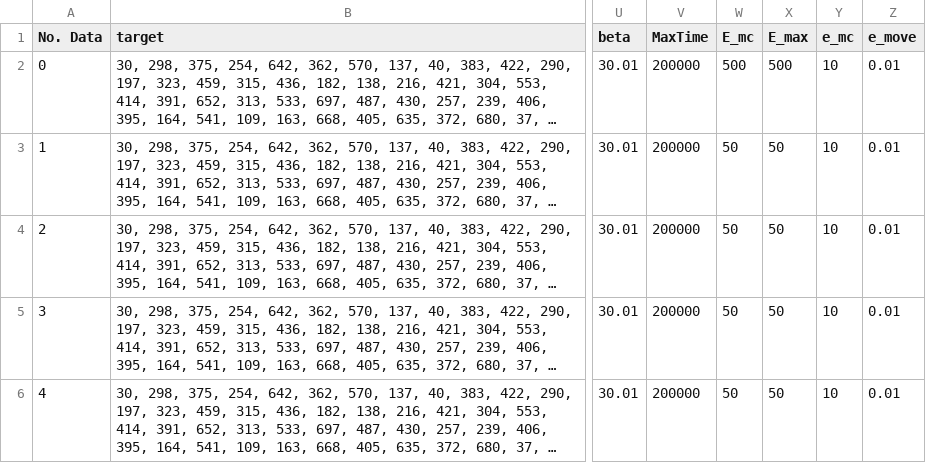
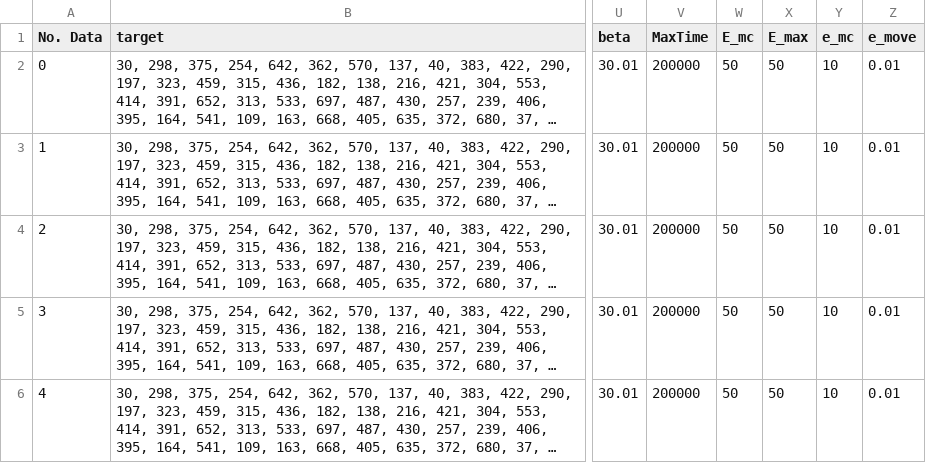
Before and after one commit to tacongnam/Fuzzy-DoubleQCharging, a CSV file: data/node.csv, drawn as a sheet; only a part is shown, gaps mark what is left out; long unchanged cells end in …; the diff names each change by its address in the sheet, - before the commit and + after, or states it on an @@ line.

```diff
--- a/data/node.csv
+++ b/data/node.csv
-W2 (E_mc): 500
+W2 (E_mc): 50
-X2 (E_max): 500
+X2 (E_max): 50
```
Also changed, not shown: 8 other files.
